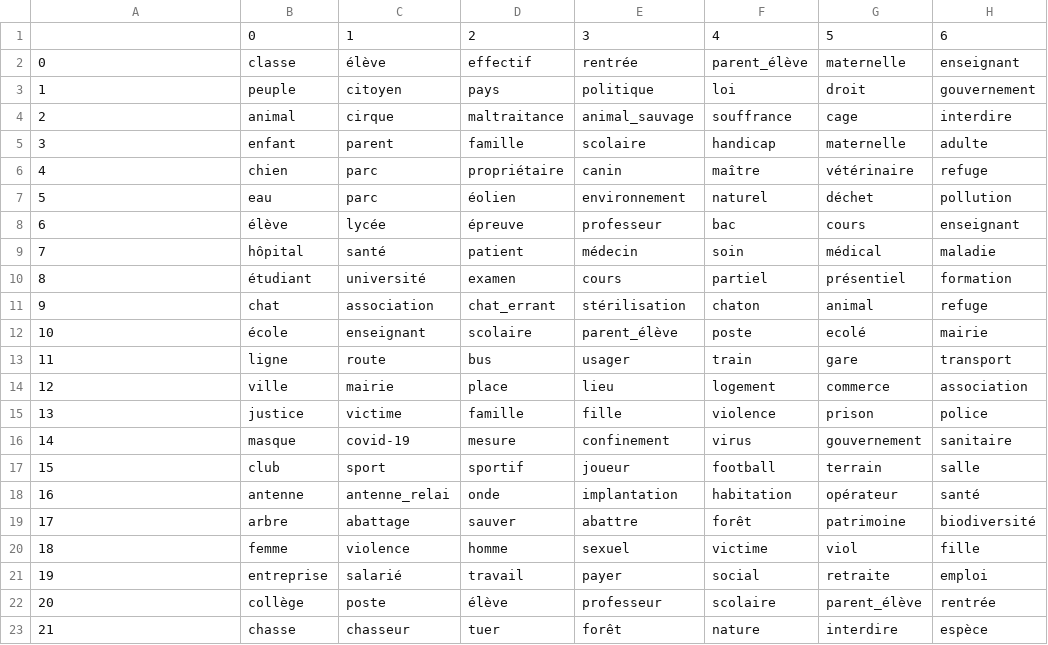
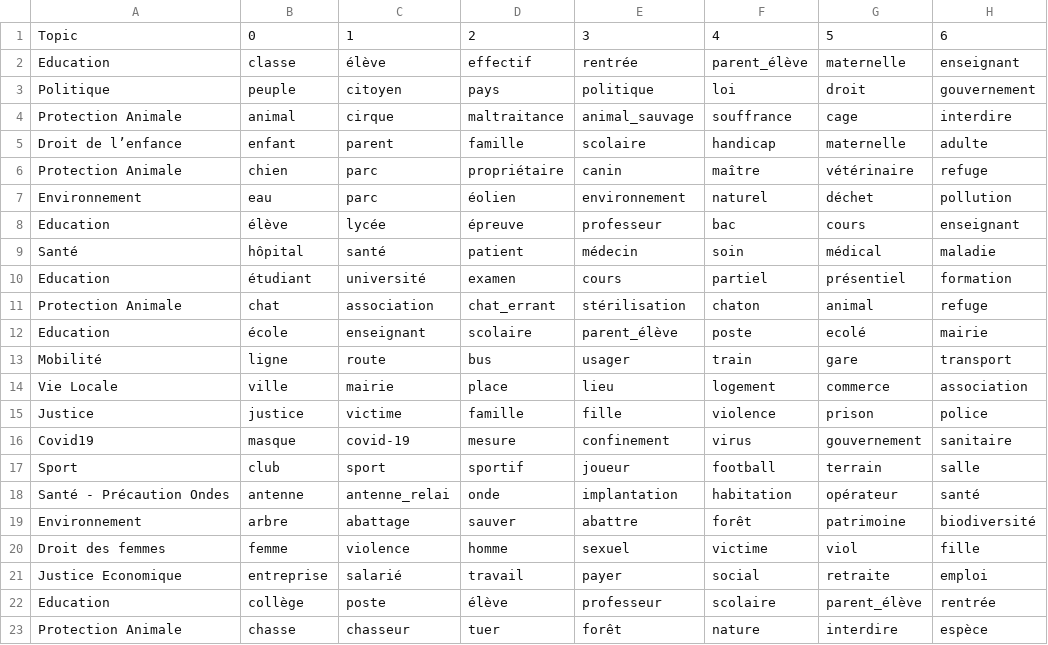
Before and after one commit to rachidje/FullProcess_NMF_3, a CSV file: models/fr/df_keywords_FR_CS_C22.csv, drawn as a sheet; only a part is shown; the diff names each change by its address in the sheet, - before the commit and + after, or states it on an @@ line.

```diff
--- a/models/fr/df_keywords_FR_CS_C22.csv
+++ b/models/fr/df_keywords_FR_CS_C22.csv
-A1: (empty)
+A1: Topic
-A2: 0
+A2: Education
-A3: 1
+A3: Politique
-A4: 2
+A4: Protection Animale
-A5: 3
+A5: Droit de l’enfance
-A6: 4
+A6: Protection Animale
-A7: 5
+A7: Environnement
-A8: 6
+A8: Education
-A9: 7
+A9: Santé
-A10: 8
+A10: Education
-A11: 9
+A11: Protection Animale
-A12: 10
+A12: Education
-A13: 11
+A13: Mobilité
-A14: 12
+A14: Vie Locale
-A15: 13
+A15: Justice
-A16: 14
+A16: Covid19
-A17: 15
+A17: Sport
-A18: 16
+A18: Santé - Précaution Ondes
-A19: 17
+A19: Environnement
-A20: 18
+A20: Droit des femmes
-A21: 19
+A21: Justice Economique
-A22: 20
+A22: Education
-A23: 21
+A23: Protection Animale
```
Also changed, not shown: models/fr/df_keywords_FR_CS_1518.csv, models/fr/df_keywords_FR_CS_1922.csv, 54 other files.
